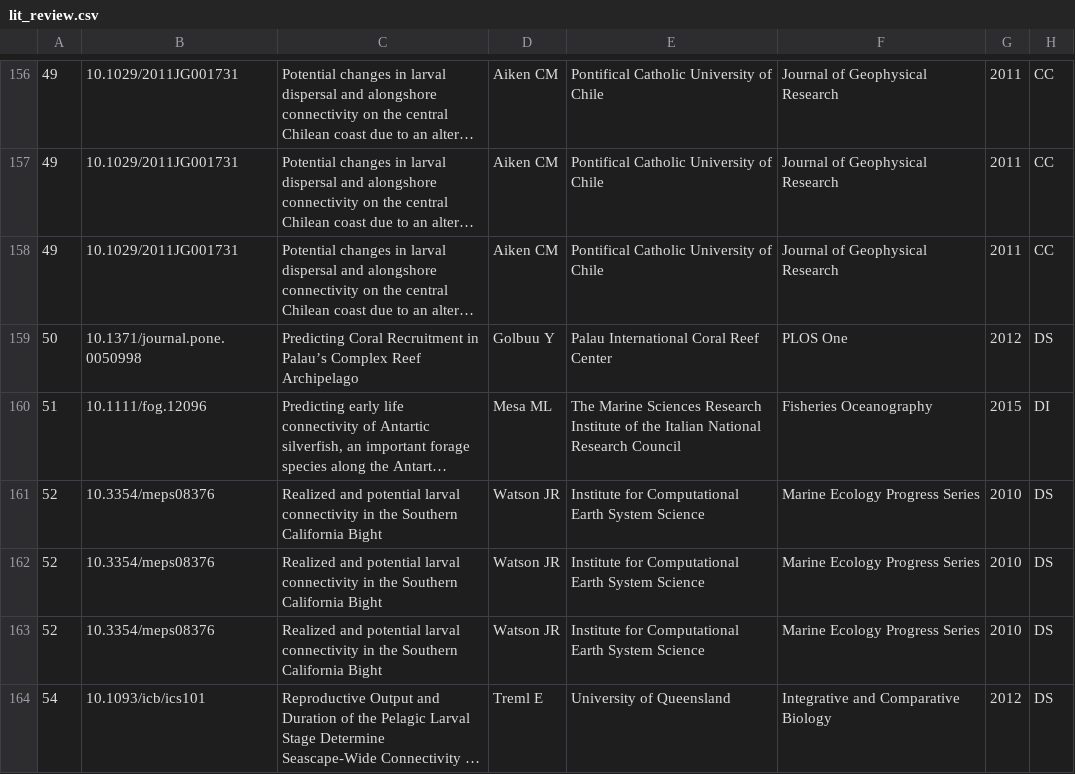
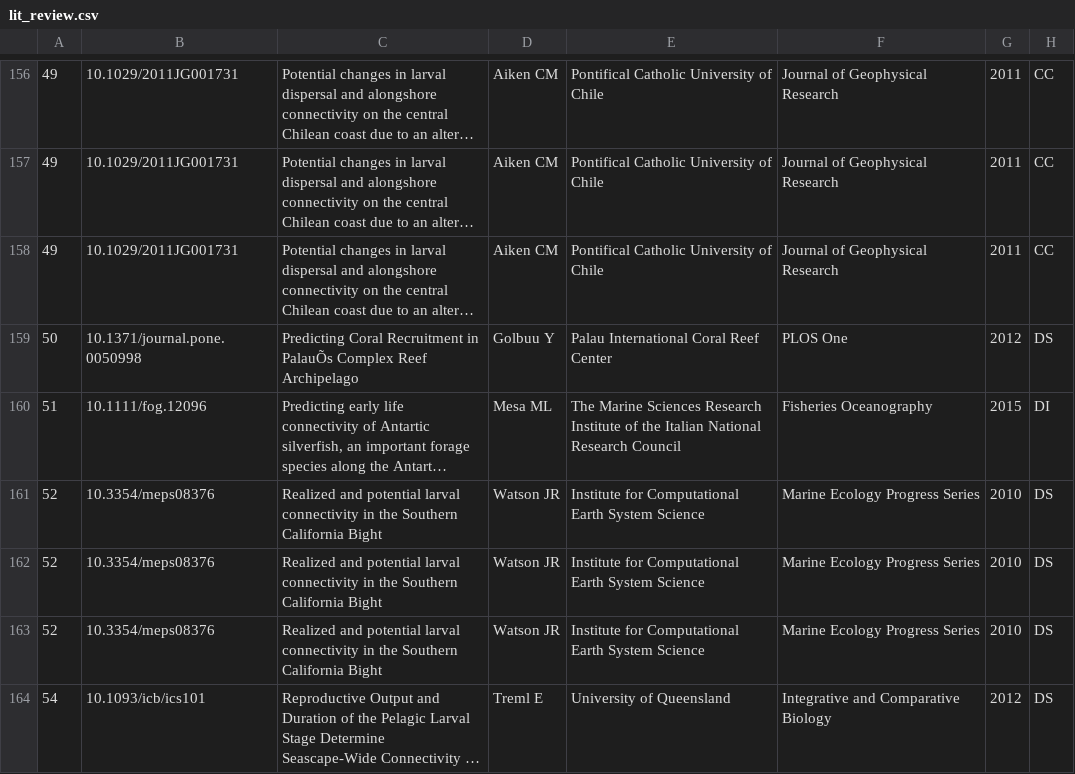
Before and after one commit to iftikhar8/thesis, a CSV file: chapters/lit_review/data/lit_review.csv, drawn as a sheet; only a part is shown, gaps mark what is left out; long unchanged cells end in …; the diff covers the shown part only; the diff names each change by its address in the sheet, - before the commit and + after, or states it on an @@ line.

```diff
--- a/chapters/lit_review/data/lit_review.csv
+++ b/chapters/lit_review/data/lit_review.csv
-C159: …Recruitment in Palau’s Complex Reef…
+C159: …Recruitment in PalauÕs Complex Reef…
```
Also changed, not shown: 88 edited cells elsewhere in this file, 3 other files.
